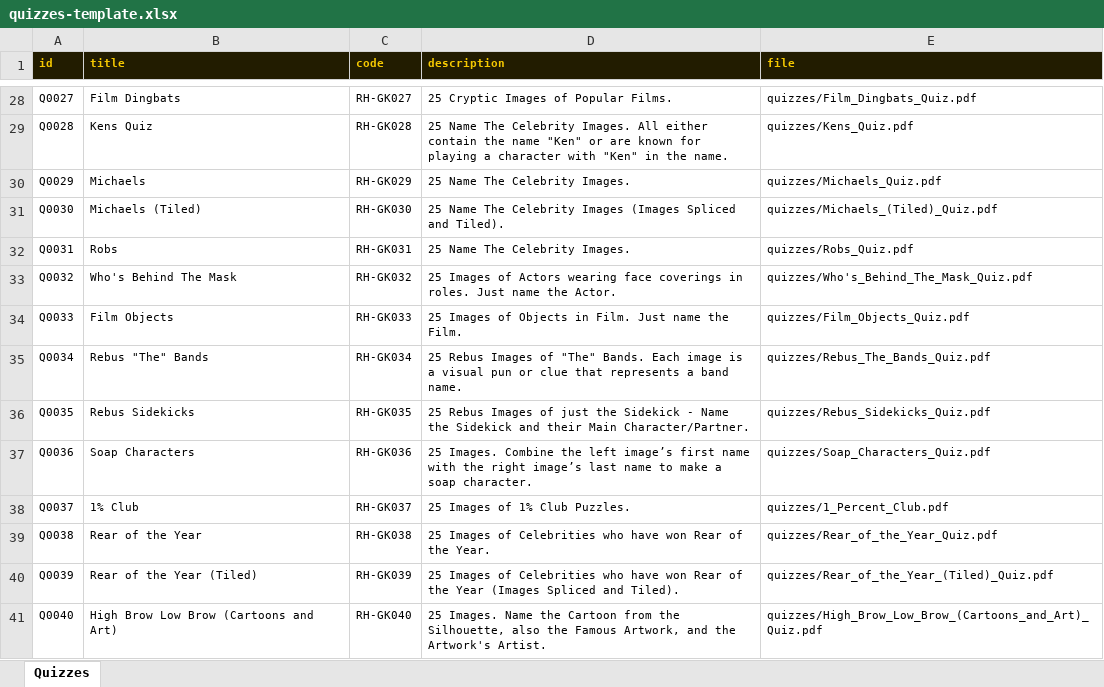
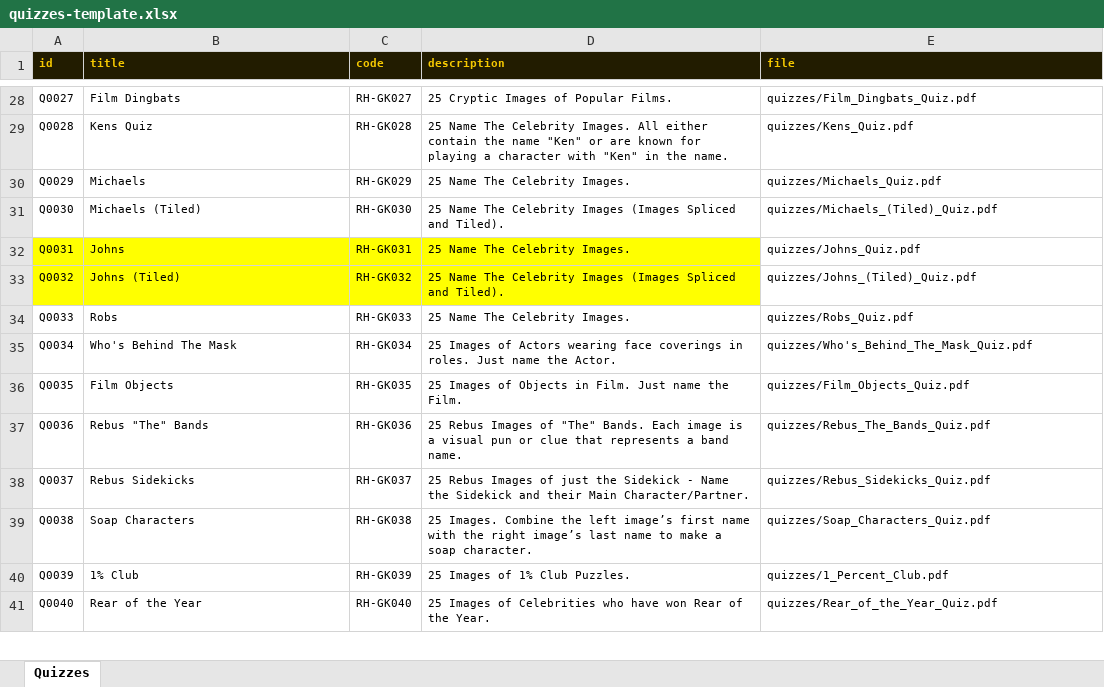
Before and after one commit to philipestevenson-RumHam/TableTops, an Excel workbook: quizzes-template.xlsx, sheet Quizzes, drawn as a sheet; only a part is shown, gaps mark what is left out; values as stored, in another font and other column widths than the file's, no borders; the diff covers the shown part only; the diff names each change by its address in the sheet, - before the commit and + after, or states it on an @@ line.

```diff
--- a/quizzes-template.xlsx (sheet Quizzes)
+++ b/quizzes-template.xlsx (sheet Quizzes)
-A32:D33 fill: none
+A32:D33 fill: #FFFF00
-B32 (title): Robs
+B32 (title): Johns
-E32 (file): quizzes/Robs_Quiz.pdf
+E32 (file): quizzes/Johns_Quiz.pdf
-B33 (title): Who's Behind The Mask
+B33 (title): Johns (Tiled)
-D33 (description): 25 Images of Actors wearing face coverings in roles. Just name the Actor.
+D33 (description): 25 Name The Celebrity Images (Images Spliced and Tiled).
-E33 (file): quizzes/Who's_Behind_The_Mask_Quiz.pdf
+E33 (file): quizzes/Johns_(Tiled)_Quiz.pdf
-B34 (title): Film Objects
+B34 (title): Robs
-D34 (description): 25 Images of Objects in Film. Just name the Film.
+D34 (description): 25 Name The Celebrity Images.
-E34 (file): quizzes/Film_Objects_Quiz.pdf
+E34 (file): quizzes/Robs_Quiz.pdf
-B35 (title): Rebus "The" Bands
+B35 (title): Who's Behind The Mask
-D35 (description): 25 Rebus Images of "The" Bands. Each image is a visual pun or clue that represents a band name.
+D35 (description): 25 Images of Actors wearing face coverings in roles. Just name the Actor.
-E35 (file): quizzes/Rebus_The_Bands_Quiz.pdf
+E35 (file): quizzes/Who's_Behind_The_Mask_Quiz.pdf
-B36 (title): Rebus Sidekicks
+B36 (title): Film Objects
-D36 (description): 25 Rebus Images of just the Sidekick - Name the Sidekick and their Main Character/Partner.
+D36 (description): 25 Images of Objects in Film. Just name the Film.
-E36 (file): quizzes/Rebus_Sidekicks_Quiz.pdf
+E36 (file): quizzes/Film_Objects_Quiz.pdf
-B37 (title): Soap Characters
+B37 (title): Rebus "The" Bands
-D37 (description): 25 Images. Combine the left image’s first name with the right image’s last name to make a soap character.
+D37 (description): 25 Rebus Images of "The" Bands. Each image is a visual pun or clue that represents a band name.
-E37 (file): quizzes/Soap_Characters_Quiz.pdf
+E37 (file): quizzes/Rebus_The_Bands_Quiz.pdf
-B38 (title): 1% Club
+B38 (title): Rebus Sidekicks
-D38 (description): 25 Images of 1% Club Puzzles.
+D38 (description): 25 Rebus Images of just the Sidekick - Name the Sidekick and their Main Character/Partner.
-E38 (file): quizzes/1_Percent_Club.pdf
+E38 (file): quizzes/Rebus_Sidekicks_Quiz.pdf
-B39 (title): Rear of the Year
+B39 (title): Soap Characters
-D39 (description): 25 Images of Celebrities who have won Rear of the Year.
+D39 (description): 25 Images. Combine the left image’s first name with the right image’s last name to make a soap character.
-E39 (file): quizzes/Rear_of_the_Year_Quiz.pdf
+E39 (file): quizzes/Soap_Characters_Quiz.pdf
-B40 (title): Rear of the Year (Tiled)
+B40 (title): 1% Club
-D40 (description): …Images of Celebrities who have won Rear of the Year (Images Spliced and Tiled).
+D40 (description): …Images of 1% Club Puzzles.
-E40 (file): quizzes/Rear_of_the_Year_(Tiled)_Quiz.pdf
+E40 (file): quizzes/1_Percent_Club.pdf
-B41 (title): High Brow Low Brow (Cartoons and Art)
+B41 (title): Rear of the Year
-D41 (description): 25 Images. Name the Cartoon from the Silhouette, also the Famous Artwork, and the Artwork's Artist.
+D41 (description): 25 Images of Celebrities who have won Rear of the Year.
-E41 (file): quizzes/High_Brow_Low_Brow_(Cartoons_and_Art)_Quiz.pdf
+E41 (file): quizzes/Rear_of_the_Year_Quiz.pdf
```
Also changed, not shown: 2 added rows and 6 edited cells elsewhere in this sheet, 3 other files.
